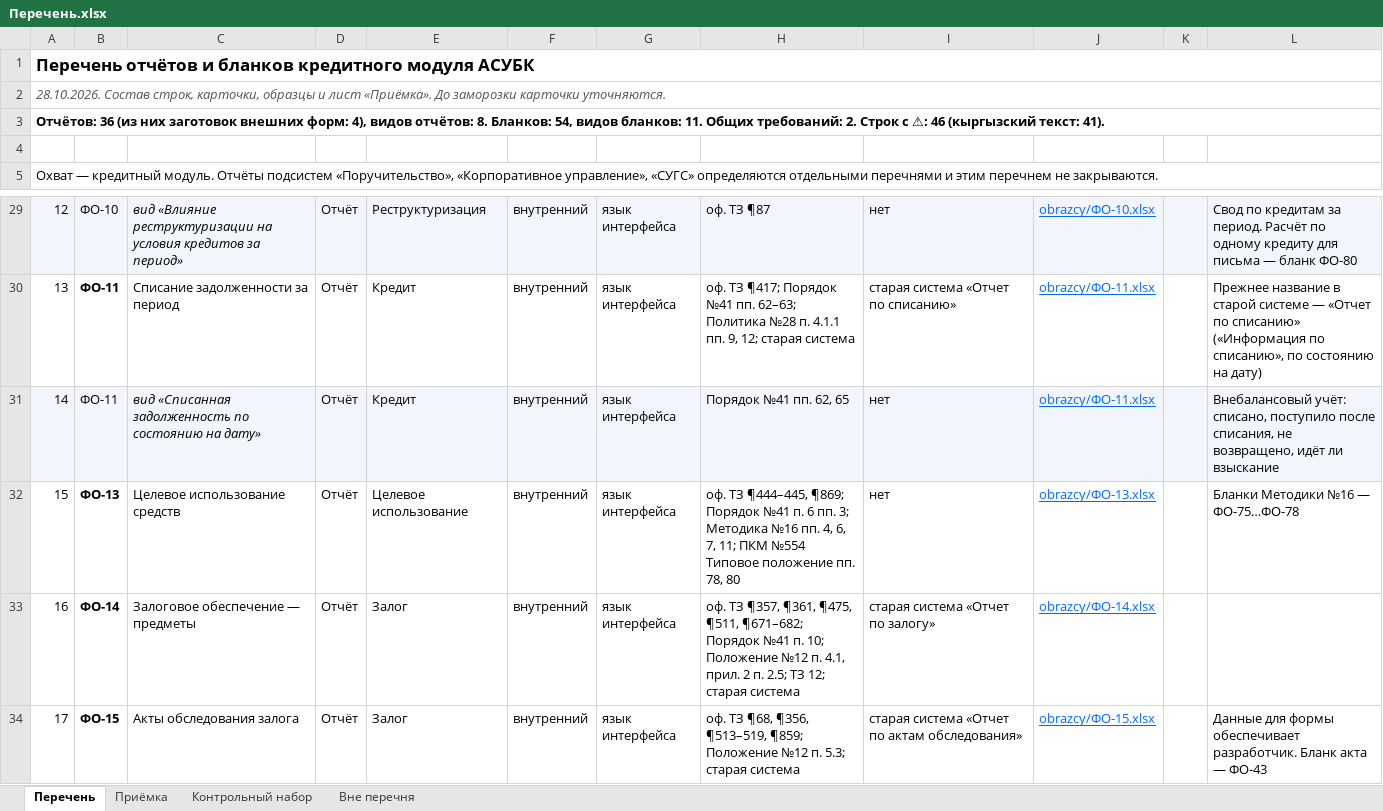
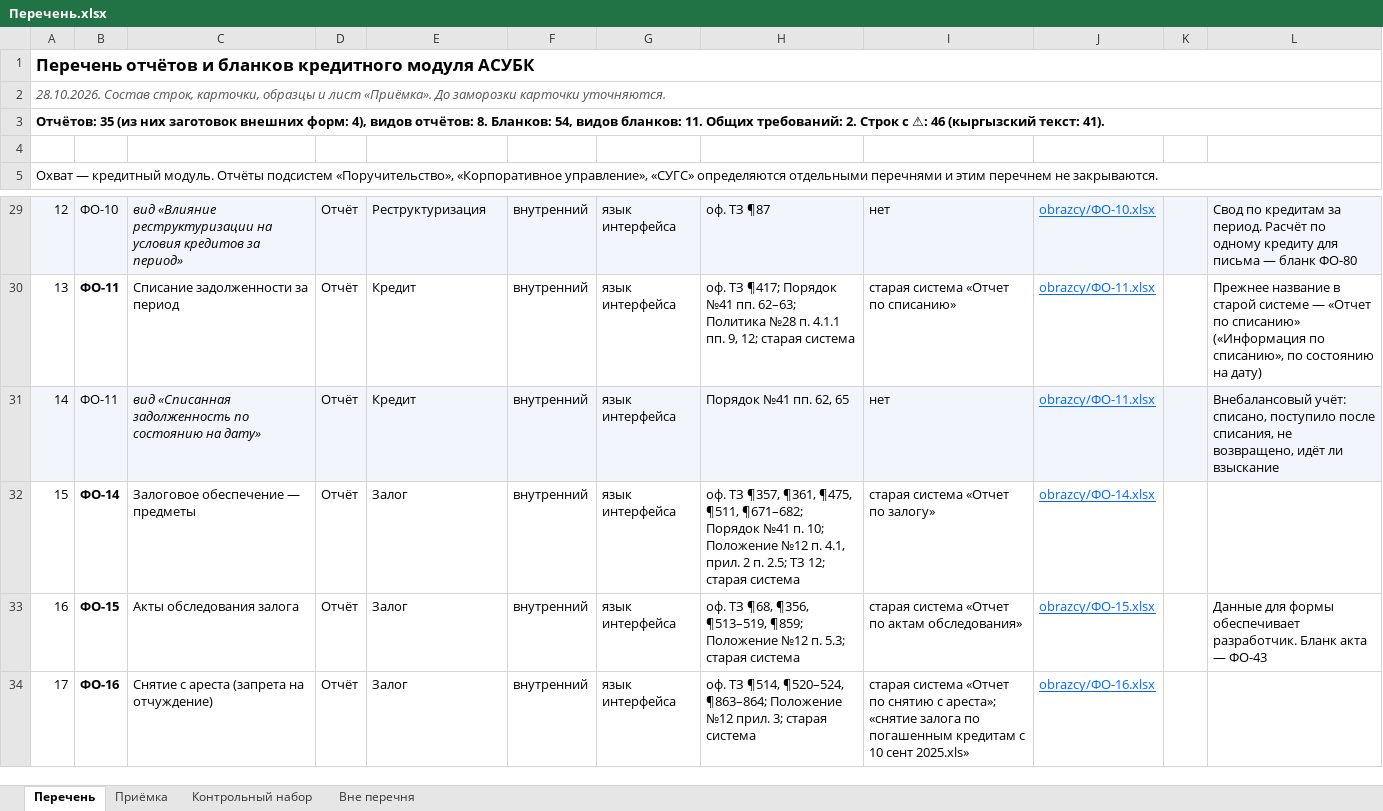
Before and after one commit to omurgazievnursultan8-hue/asubk-test, an Excel workbook: docs/perechen-otchetov/Перечень.xlsx, sheet Перечень, drawn as a sheet; only a part is shown, gaps mark what is left out; the shorter side is filled out with more unchanged rows; values as stored, in another font and other column widths than the file's, no borders; the diff names each change by its address in the sheet, - before the commit and + after, or states it on an @@ line.

```diff
--- a/docs/perechen-otchetov/Перечень.xlsx (sheet Перечень)
+++ b/docs/perechen-otchetov/Перечень.xlsx (sheet Перечень)
@@ column A renumbered from row 3 down @@
-row 32: 15 | ФО-13 | Целевое использование средств | Отчёт | Целевое использование | внутренний | язык интерфейса | оф. ТЗ ¶444–445, ¶869; Порядок №41 п. 6 пп. 3; Методика №16 пп. 4, 6, 7, 11; ПКМ №554 Типовое положение пп. 78, 80 | нет | obrazcy/ФО-13.xlsx |  | Бланки Методики №16 — ФО-75…ФО-78
```
Also changed, not shown: sheet Приёмка, sheet Вне перечня, sheet Контрольный набор, docs/perechen-otchetov/Перечень-отчётов.xlsx, 3 other files.
